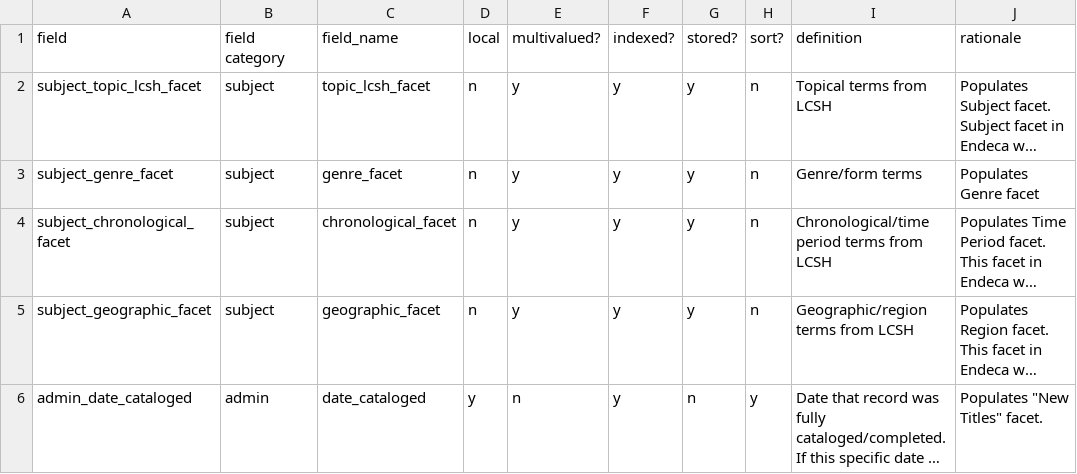
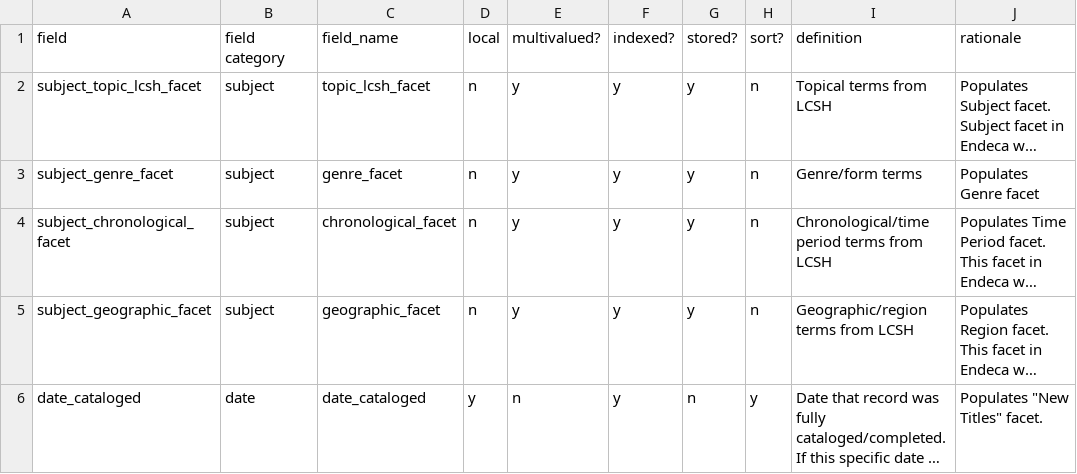
Before and after one commit to trln/data-documentation, a TSV file: argot/argot_fields.tsv, drawn as a sheet; only a part is shown; long unchanged cells end in …; the diff names each change by its address in the sheet, - before the commit and + after, or states it on an @@ line.

Commit message:
admin_date_cataloged > date_cataloged

```diff
--- a/argot/argot_fields.tsv
+++ b/argot/argot_fields.tsv
-A6 (field): admin_date_cataloged
+A6 (field): date_cataloged
-B6 (field category): admin
+B6 (field category): date
```
